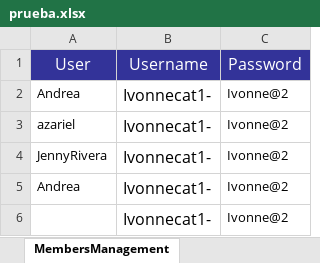
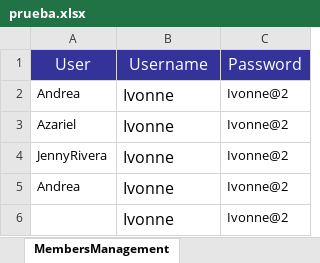
Before and after one commit to Huedfire/AutomationTestSprint1, an Excel workbook: hexaboards/prueba.xlsx, sheet MembersManagement, drawn as a sheet; values as stored, in another font and other column widths than the file's, no borders; the diff names each change by its address in the sheet, - before the commit and + after, or states it on an @@ line.

```diff
--- a/hexaboards/prueba.xlsx (sheet MembersManagement)
+++ b/hexaboards/prueba.xlsx (sheet MembersManagement)
-B2:B6: Ivonnecat1-
+B2:B6: Ivonne
-A3: azariel
+A3: Azariel
```
Also changed, not shown: sheet SprintAdmin, sheet PS_NamSprint, sheet EP_Name, sheet StoriesAdmin, sheet UserProjectMapping, sheet ProjectSetup, 6 more sheets, 47 other files.
